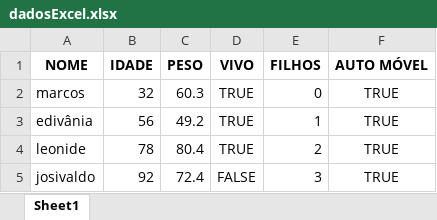
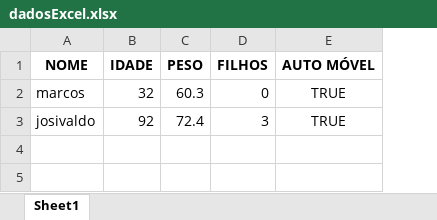
Before and after one commit to marcospontoexe/Python, an Excel workbook: Pandas/01-gerando arquivos/dadosExcel.xlsx, sheet Sheet1, drawn as a sheet; values as stored, in another font and other column widths than the file's, no borders; removed rows and columns are numbered as before the commit, all else as after; the diff names each change by its address in the sheet, - before the commit and + after, or states it on an @@ line.

```diff
--- a/Pandas/01-gerando arquivos/dadosExcel.xlsx (sheet Sheet1)
+++ b/Pandas/01-gerando arquivos/dadosExcel.xlsx (sheet Sheet1)
-column D (VIVO), row 2: TRUE; row 5: FALSE
-row 3: edivânia | 56 | 49.2 | TRUE | 1 | TRUE
-row 4: leonide | 78 | 80.4 | TRUE | 2 | TRUE
```
Also changed, not shown: 2 other files.
